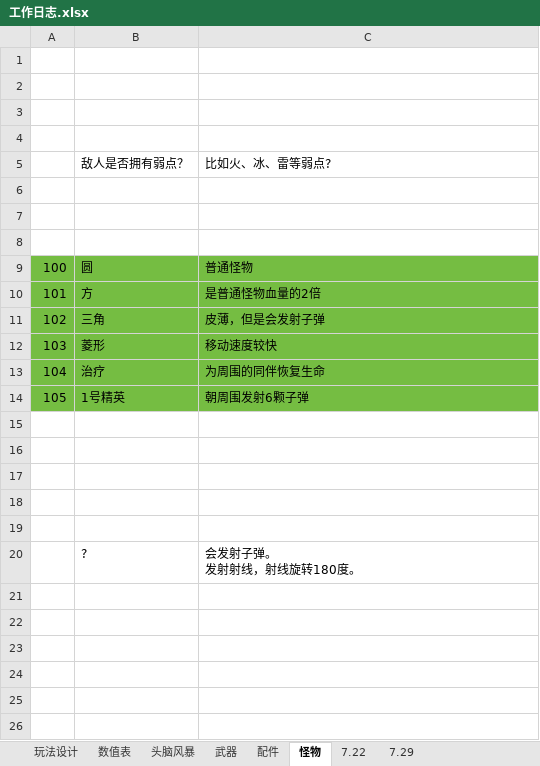
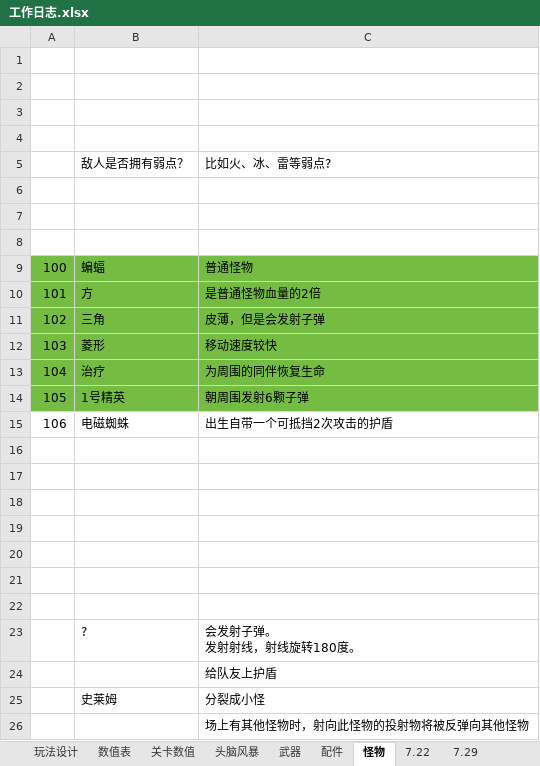
Before and after one commit to liujin-max/NeonWar, an Excel workbook: 表格/工作日志.xlsx, sheet 怪物, drawn as a sheet; values as stored, in another font and other column widths than the file's, no borders; the diff names each change by its address in the sheet, - before the commit and + after, or states it on an @@ line.

```diff
--- a/表格/工作日志.xlsx (sheet 怪物)
+++ b/表格/工作日志.xlsx (sheet 怪物)
+sheet tab: 关卡数值
-B9: 圆
+B9: 蝙蝠
+row 15: 106 | 电磁蜘蛛 | 出生自带一个可抵挡2次攻击的护盾
+row 16: (empty)
+row 17: (empty)
+row 24:  |  | 给队友上护盾
+row 25:  | 史莱姆 | 分裂成小怪
+row 26:  |  | 场上有其他怪物时，射向此怪物的投射物将被反弹向其他怪物
```
Also changed, not shown: sheet 7.29, 46 other files.
